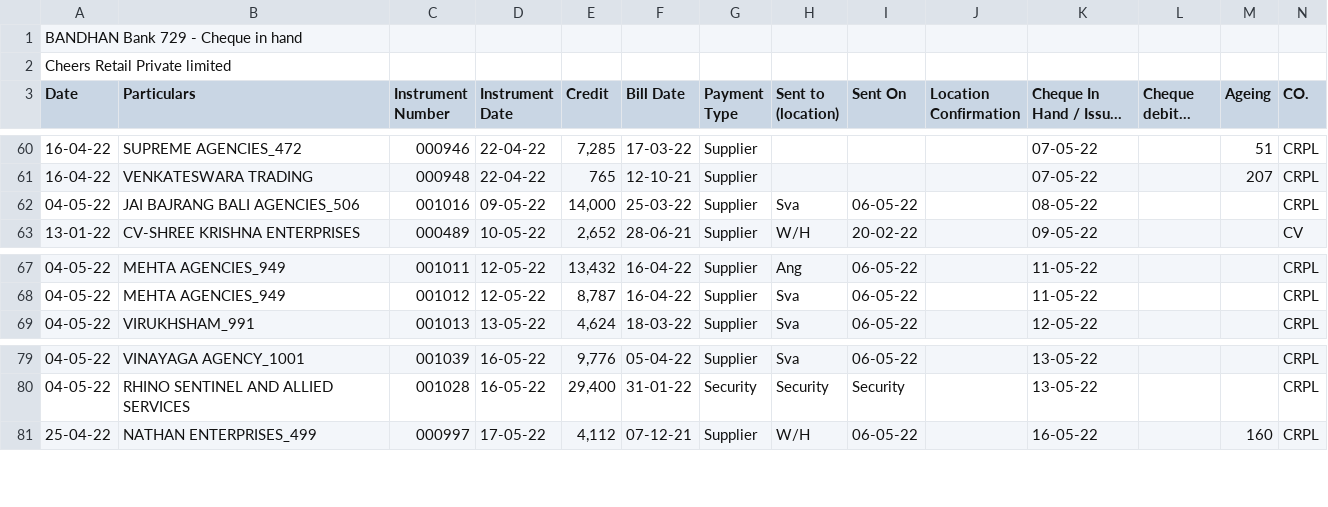
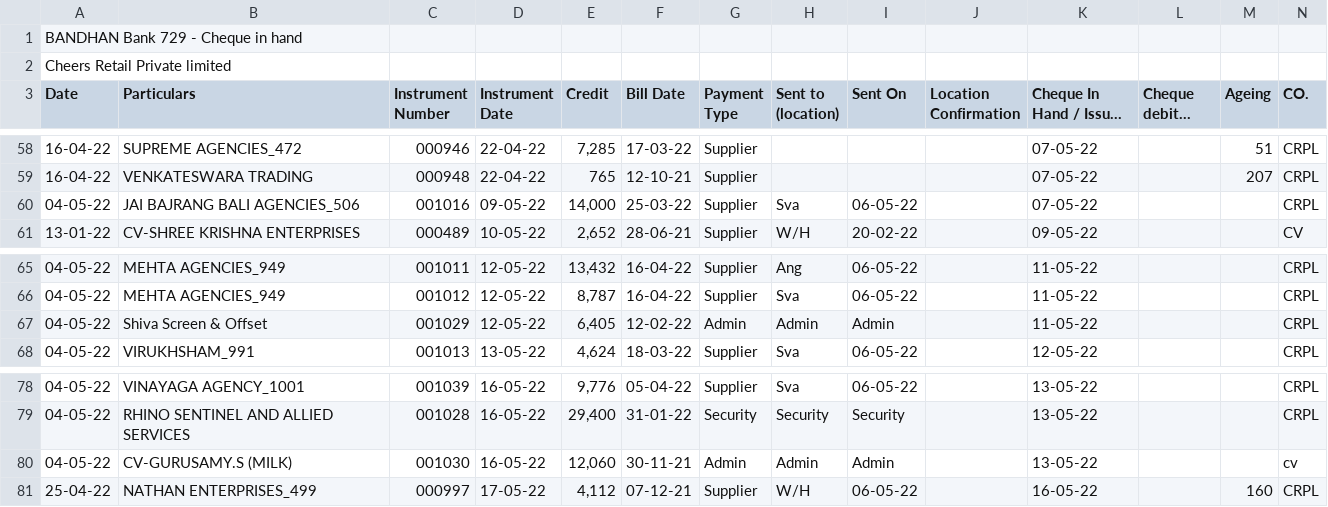
Before and after one commit to SimbhuTwice/CheersAcc, a CSV file: cheers1.csv, drawn as a sheet; only a part is shown, gaps mark what is left out; long unchanged cells end in …; addresses are those after the commit; rows hold the shown columns only; the diff covers the shown part only; the diff names each change by its address in the sheet, - before the commit and + after, or states it on an @@ line.

```diff
--- a/cheers1.csv
+++ b/cheers1.csv
-K60 (Cheque In Hand / Issued on): 08-05-22
+K60 (Cheque In Hand / Issued on): 07-05-22
+row 67: 04-05-22 | Shiva Screen & Offset | 001029 | 12-05-22 | 6,405 | 12-02-22 | Admin | Admin | Admin |  | 11-05-22 |  |  | CRPL
+row 80: 04-05-22 | CV-GURUSAMY.S (MILK) | 001030 | 16-05-22 | 12,060 | 30-11-21 | Admin | Admin | Admin |  | 13-05-22 |  |  | cv
```
Also changed, not shown: 2 added rows, 7 removed rows and 2 edited cells elsewhere in this file.
